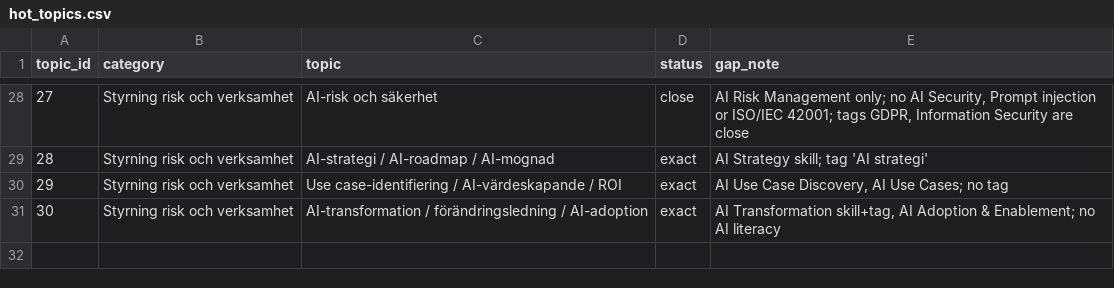
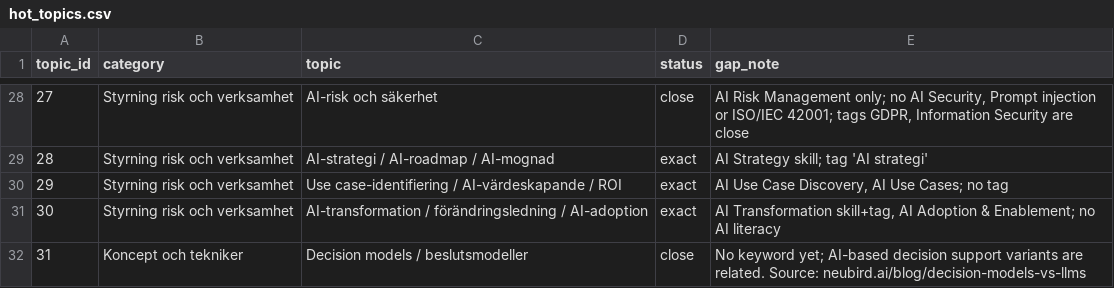
Before and after one commit to robert-gartman-techseed/cinode-skills, a CSV file: data/reference/hot_topics.csv, drawn as a sheet; only a part is shown, gaps mark what is left out.

```diff
--- a/data/reference/hot_topics.csv
+++ b/data/reference/hot_topics.csv
@@ -31 +31,2 @@ topic_id,category,topic,status,gap_note
 30,Styrning risk och verksamhet,AI-transformation / förändringsledning / AI-adoption,exact,"AI Transformation skill+tag, AI Adoption & Enablement; no AI literacy"
+31,Koncept och tekniker,Decision models / beslutsmodeller,close,No keyword yet; AI-based decision support variants are related. Source: neubird.ai/blog/decision-models-vs-llms
```
Also changed, not shown: data/reference/ai_skillset_proposal.csv, data/reference/canonical_skills.csv, 4 other files.
